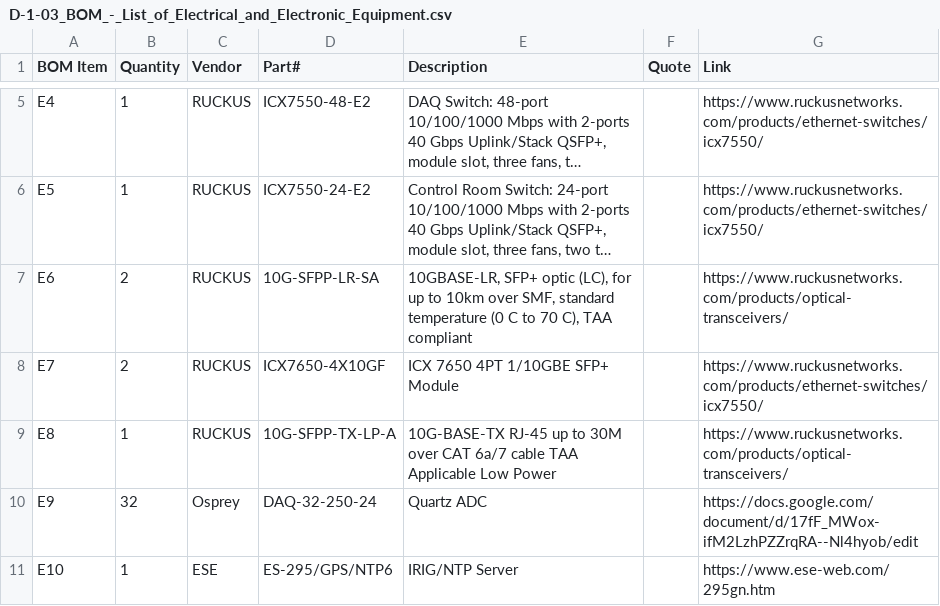
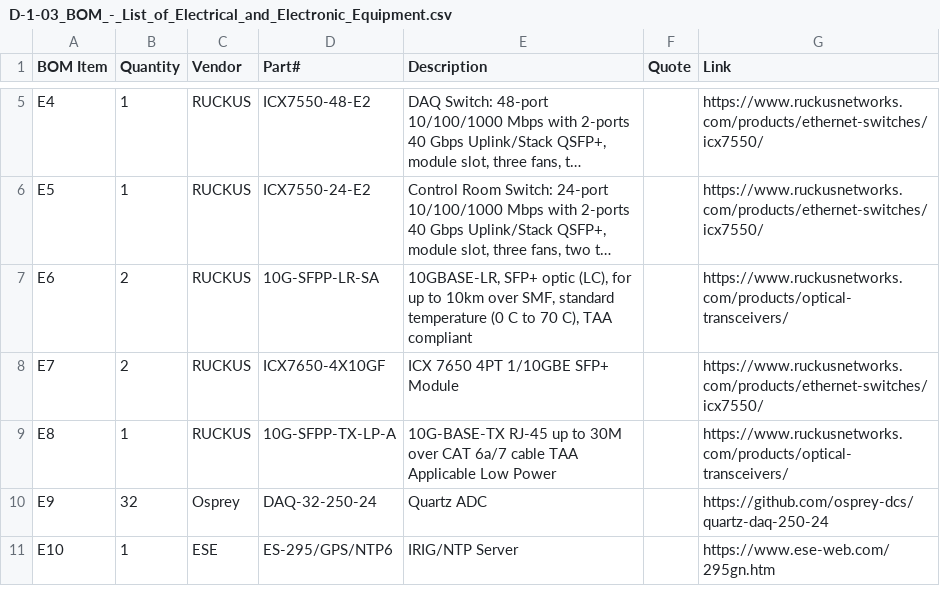
Before and after one commit to osprey-dcs/grc-atf-fdas, a CSV file: D-1-03_BOM_-_List_of_Electrical_and_Electronic_Equipment.csv, drawn as a sheet; only a part is shown, gaps mark what is left out; long unchanged cells end in ….

Commit message:
fix link to Quartz chassis repository

```diff
--- a/D-1-03_BOM_-_List_of_Electrical_and_Electronic_Equipment.csv
+++ b/D-1-03_BOM_-_List_of_Electrical_and_Electronic_Equipment.csv
@@ -9,3 +9,3 @@ E7,2,RUCKUS,ICX7650-4X10GF,ICX 7650 4PT 1/10GBE SFP+ Module,,https://www.ruckusn
 E8,1,RUCKUS,10G-SFPP-TX-LP-A,10G-BASE-TX RJ-45 up to 30M over CAT 6a/7 cable TAA Applicable Low Power,,https://www.ruckusnetworks.com/products/optical-transceivers/
-E9,32,Osprey,DAQ-32-250-24,Quartz ADC,,https://docs.google.com/document/d/17fF_MWox-ifM2LzhPZZrqRA--Nl4hyob/edit
+E9,32,Osprey,DAQ-32-250-24,Quartz ADC,,https://github.com/osprey-dcs/quartz-daq-250-24
 E10,1,ESE,ES-295/GPS/NTP6,IRIG/NTP Server,,https://www.ese-web.com/295gn.htm
```
